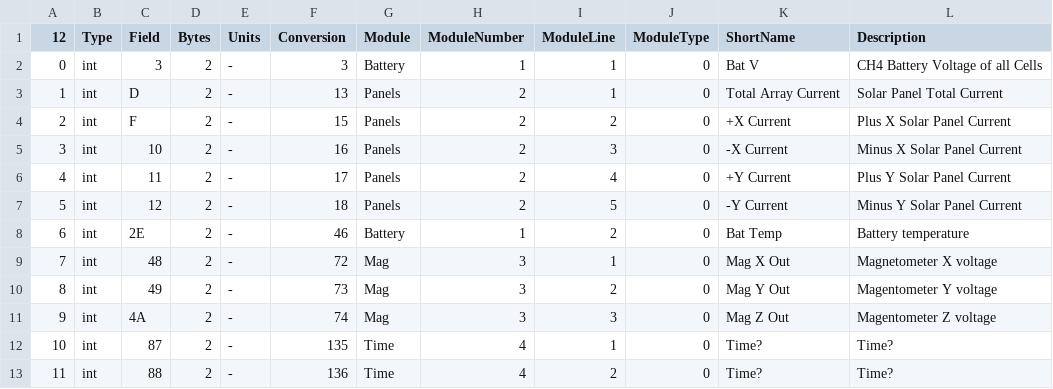
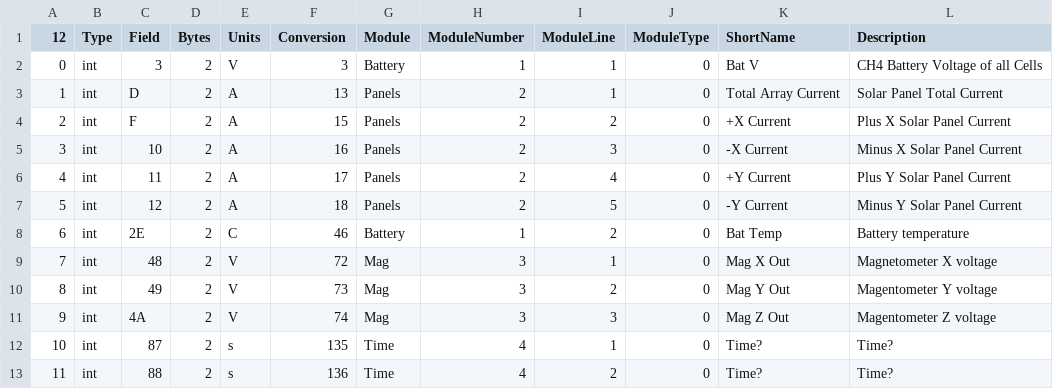
Before and after one commit to ac2cz/Falcon, a CSV file: spacecraft/WEformat.csv, drawn as a sheet.

```diff
--- a/spacecraft/WEformat.csv
+++ b/spacecraft/WEformat.csv
@@ -1,13 +1,13 @@
 12,Type,Field,Bytes,Units,Conversion,Module,ModuleNumber,ModuleLine,ModuleType,ShortName,Description
-0,int,3,2,-,3,Battery,1,1,0,Bat V,CH4 Battery Voltage of all Cells
-1,int,D,2,-,13,Panels,2,1,0,Total Array Current,Solar Panel Total Current
-2,int,F,2,-,15,Panels,2,2,0,+X Current,Plus X  Solar Panel Current
-3,int,10,2,-,16,Panels,2,3,0,-X Current,Minus X  Solar Panel Current
-4,int,11,2,-,17,Panels,2,4,0,+Y Current,Plus Y  Solar Panel Current
-5,int,12,2,-,18,Panels,2,5,0,-Y Current,Minus Y  Solar Panel Current
-6,int,2E,2,-,46,Battery,1,2,0,Bat Temp,Battery  temperature
-7,int,48,2,-,72,Mag,3,1,0,Mag X Out,Magnetometer X voltage
-8,int,49,2,-,73,Mag,3,2,0,Mag Y Out,Magentometer Y voltage
-9,int,4A,2,-,74,Mag,3,3,0,Mag Z Out,Magentometer Z voltage
-10,int,87,2,-,135,Time,4,1,0,Time?,Time?
-11,int,88,2,-,136,Time,4,2,0,Time?,Time?
+0,int,3,2,V,3,Battery,1,1,0,Bat V,CH4 Battery Voltage of all Cells
+1,int,D,2,A,13,Panels,2,1,0,Total Array Current,Solar Panel Total Current
+2,int,F,2,A,15,Panels,2,2,0,+X Current,Plus X  Solar Panel Current
+3,int,10,2,A,16,Panels,2,3,0,-X Current,Minus X  Solar Panel Current
+4,int,11,2,A,17,Panels,2,4,0,+Y Current,Plus Y  Solar Panel Current
+5,int,12,2,A,18,Panels,2,5,0,-Y Current,Minus Y  Solar Panel Current
+6,int,2E,2,C,46,Battery,1,2,0,Bat Temp,Battery  temperature
+7,int,48,2,V,72,Mag,3,1,0,Mag X Out,Magnetometer X voltage
+8,int,49,2,V,73,Mag,3,2,0,Mag Y Out,Magentometer Y voltage
+9,int,4A,2,V,74,Mag,3,3,0,Mag Z Out,Magentometer Z voltage
+10,int,87,2,s,135,Time,4,1,0,Time?,Time?
+11,int,88,2,s,136,Time,4,2,0,Time?,Time?
```
Also changed, not shown: 16 other files.
